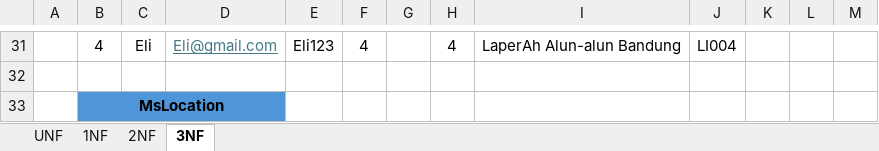
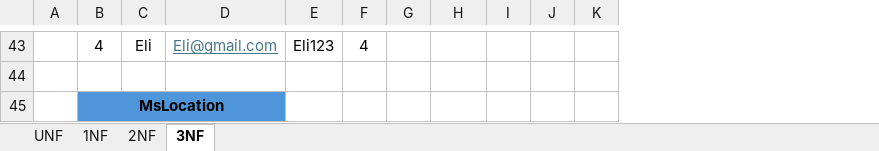
Before and after one commit to Andrew7-7/TugasAkhir_Restaurant_OOP, an Excel workbook: Normalisasi.xlsx, sheet 3NF, drawn as a sheet; only a part is shown, gaps mark what is left out; values as stored, in another font and other column widths than the file's, no borders; removed rows and columns are numbered as before the commit, all else as after; the diff covers the shown part only; the diff names each change by its address in the sheet, - before the commit and + after, or states it on an @@ line.

```diff
--- a/Normalisasi.xlsx (sheet 3NF)
+++ b/Normalisasi.xlsx (sheet 3NF)
-column H, row 31: 4
-column I, row 31: LaperAh Alun-alun Bandung
-H43: LI004
+H43: (empty)
```
Also changed, not shown: 25 added rows, 13 removed rows, 31 edited cells and cell formats elsewhere in this sheet, sheet 2NF, sheet 1NF.
